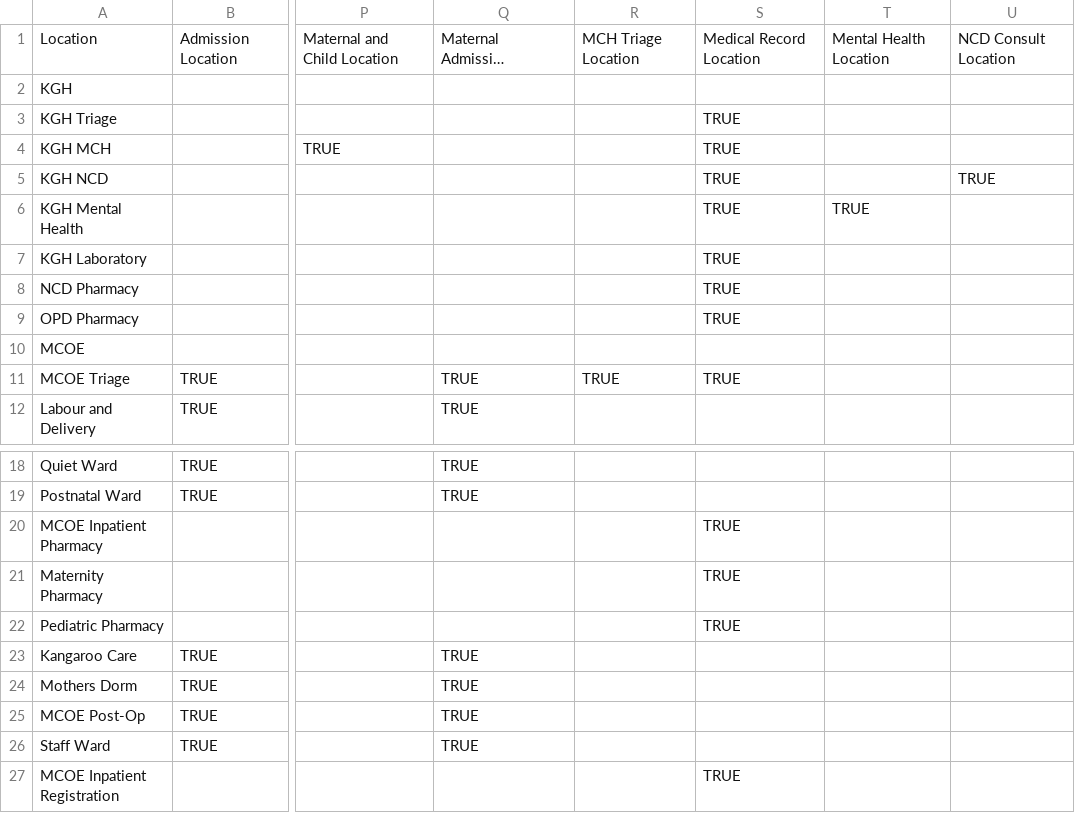
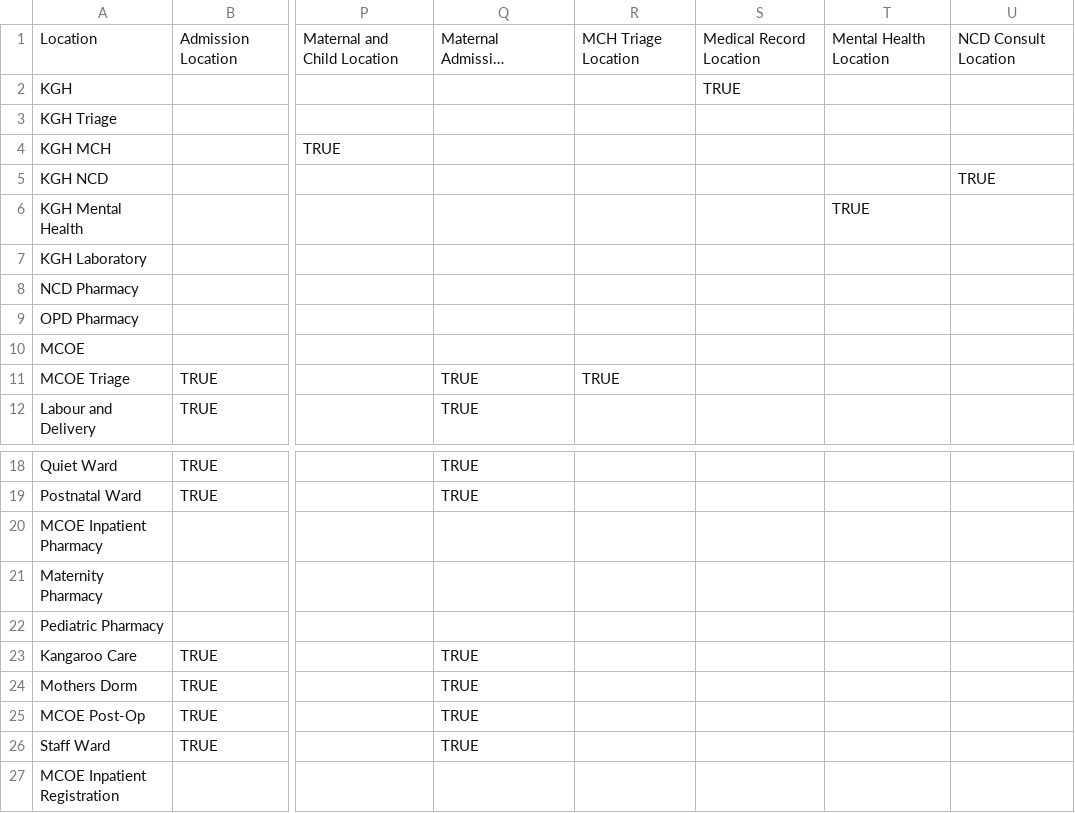
Before and after one commit to PIH/openmrs-config-pihsl, a CSV file: configuration/locationtagmaps/locationtagmaps-site-kgh.csv, drawn as a sheet; only a part is shown, gaps mark what is left out; long unchanged cells end in …; the diff names each change by its address in the sheet, - before the commit and + after, or states it on an @@ line.

Commit message:
SL-1127 - Only Parent locations should be Medical Record Locations

```diff
--- a/configuration/locationtagmaps/locationtagmaps-site-kgh.csv
+++ b/configuration/locationtagmaps/locationtagmaps-site-kgh.csv
-S2: (empty)
+S2: TRUE
-S3:S9: TRUE
+S3:S9: (empty)
-S11: TRUE
+S11: (empty)
-S20:S22: TRUE
+S20:S22: (empty)
-S27: TRUE
+S27: (empty)
```
Also changed, not shown: configuration/locationtagmaps/locationtagmaps-site-wellbody.csv.
